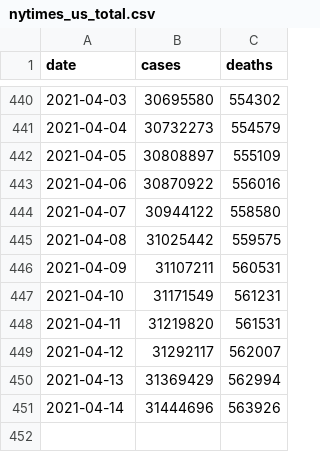
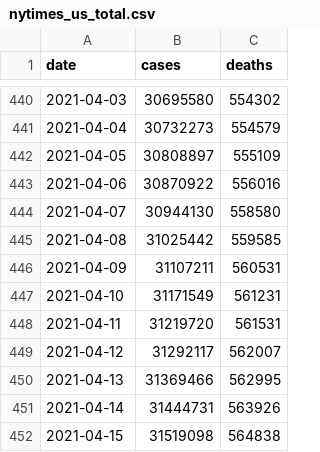
Before and after one commit to BarbaricEric/COVID-19-Tracker, a CSV file: nytimes_covid_19_data/nytimes_us_total.csv, drawn as a sheet; only a part is shown, gaps mark what is left out.

Commit message:
Update nytimes_us_total.csv

```diff
--- a/nytimes_covid_19_data/nytimes_us_total.csv
+++ b/nytimes_covid_19_data/nytimes_us_total.csv
@@ -443,9 +443,10 @@ date,cases,deaths
 2021-04-06,30870922,556016
-2021-04-07,30944122,558580
-2021-04-08,31025442,559575
+2021-04-07,30944130,558580
+2021-04-08,31025442,559585
 2021-04-09,31107211,560531
 2021-04-10,31171549,561231
-2021-04-11,31219820,561531
+2021-04-11,31219720,561531
 2021-04-12,31292117,562007
-2021-04-13,31369429,562994
-2021-04-14,31444696,563926
+2021-04-13,31369466,562995
+2021-04-14,31444731,563926
+2021-04-15,31519098,564838
```
